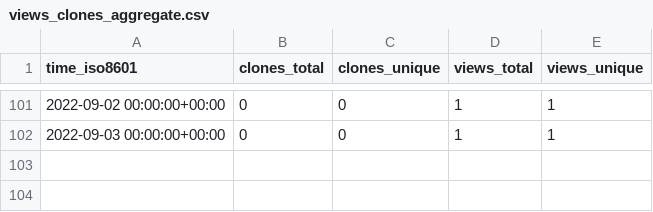
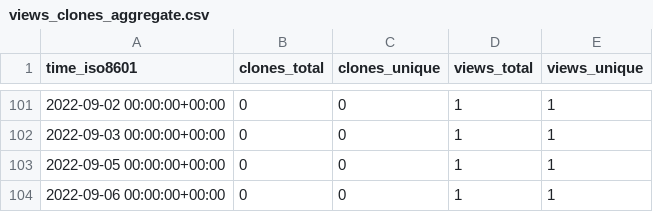
Before and after one commit to NBICLAB/ddn-data-repo, a CSV file: NBICLAB/DDN/ghrs-data/views_clones_aggregate.csv, drawn as a sheet; only a part is shown, gaps mark what is left out; the diff names each change by its address in the sheet, - before the commit and + after, or states it on an @@ line.

```diff
--- a/NBICLAB/DDN/ghrs-data/views_clones_aggregate.csv
+++ b/NBICLAB/DDN/ghrs-data/views_clones_aggregate.csv
+row 103: 2022-09-05 00:00:00+00:00 | 0 | 0 | 1 | 1
+row 104: 2022-09-06 00:00:00+00:00 | 0 | 0 | 1 | 1
```
Also changed, not shown: 1 other file.
